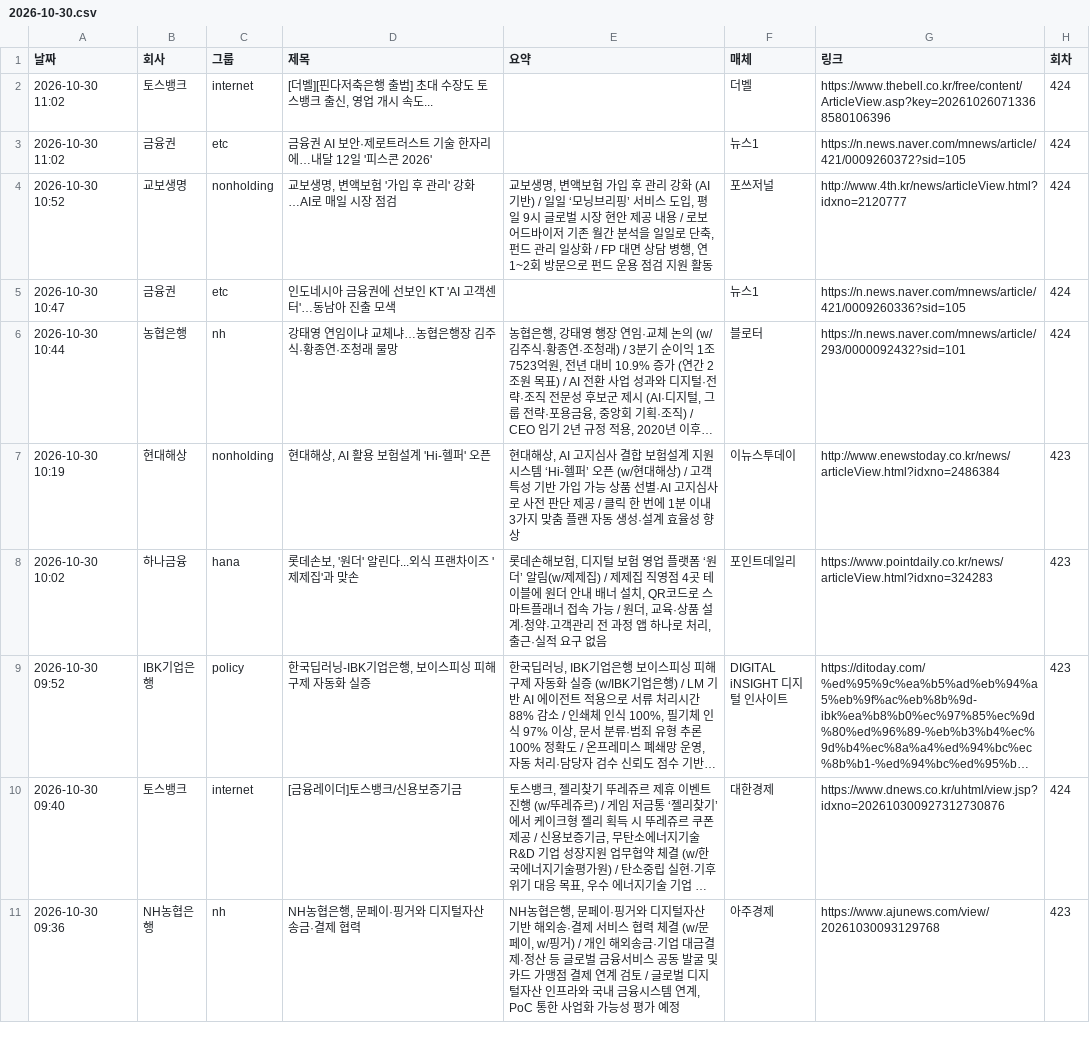
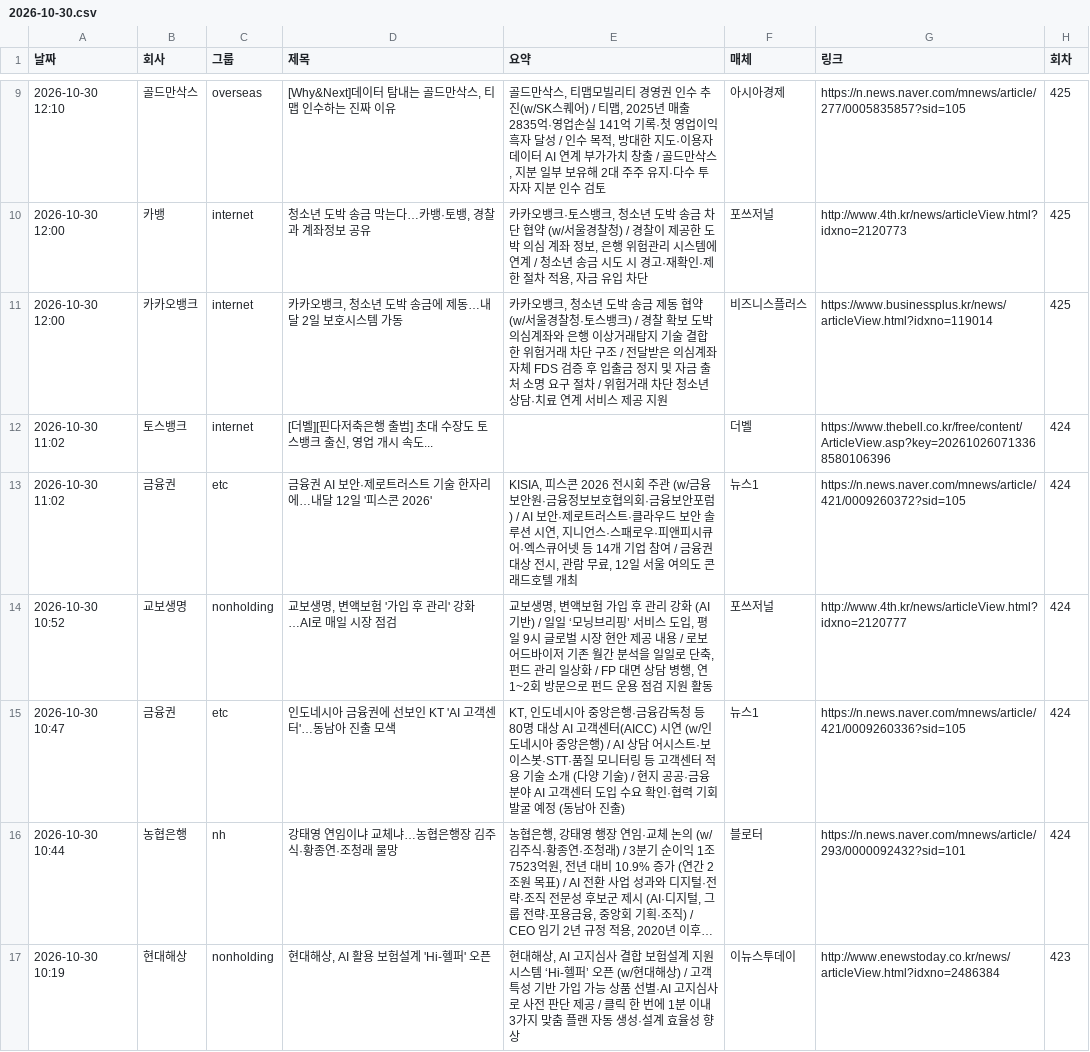
Before and after one commit to yeo6119-commits/financial-news, a CSV file: archive/2026-10-30.csv, drawn as a sheet; only a part is shown, gaps mark what is left out; the shorter side is filled out with more unchanged rows; long unchanged cells end in …; addresses are those after the commit; the diff covers the shown part only; the diff names each change by its address in the sheet, - before the commit and + after, or states it on an @@ line.

```diff
--- a/archive/2026-10-30.csv
+++ b/archive/2026-10-30.csv
+row 9: 2026-10-30 12:10 | 골드만삭스 | overseas | [Why&Next]데이터 탐내는 골드만삭스, 티맵 인수하는 진짜 이유 | 골드만삭스, 티맵모빌리티 경영권 인수 추진(w/SK스퀘어) / 티맵, 2025년 매출 2835억·영업손실 141억 기록·첫 영업이익 흑자 달성 / 인수 목적, 방대한 지도·이용자 데이터 AI 연계 부가가치 창출 / 골드만삭스, 지분 일부 보유해 2대 주주 유지·다수 투자자 지분 인수 검토 | 아시아경제 | https://n.news.naver.com/mnews/article/277/0005835857?sid=105 | 425
+row 10: 2026-10-30 12:00 | 카뱅 | internet | 청소년 도박 송금 막는다…카뱅·토뱅, 경찰과 계좌정보 공유 | 카카오뱅크·토스뱅크, 청소년 도박 송금 차단 협약 (w/서울경찰청) / 경찰이 제공한 도박 의심 계좌 정보, 은행 위험관리 시스템에 연계 / 청소년 송금 시도 시 경고·재확인·제한 절차 적용, 자금 유입 차단 | 포쓰저널 | http://www.4th.kr/news/articleView.html?idxno=2120773 | 425
+row 11: 2026-10-30 12:00 | 카카오뱅크 | internet | 카카오뱅크, 청소년 도박 송금에 제동…내달 2일 보호시스템 가동 | 카카오뱅크, 청소년 도박 송금 제동 협약 (w/서울경찰청·토스뱅크) / 경찰 확보 도박 의심계좌와 은행 이상거래탐지 기술 결합한 위험거래 차단 구조 / 전달받은 의심계좌 자체 FDS 검증 후 입출금 정지 및 자금 출처 소명 요구 절차 / 위험거래 차단 청소년 상담·치료 연계 서비스 제공 지원 | 비즈니스플러스 | https://www.businessplus.kr/news/articleView.html?idxno=119014 | 425
-E13 (요약): (empty)
+E13 (요약): KISIA, 피스콘 2026 전시회 주관 (w/금융보안원·금융정보보호협의회·금융보안포럼) / AI 보안·제로트러스트·클라우드 보안 솔루션 시연, 지니언스·스패로우·피앤피시큐어·엑스큐어넷 등 14개 기업 참여 / 금융권 대상 전시, 관람 무료, 12일 서울 여의도 콘래드호텔 개최
-E15 (요약): (empty)
+E15 (요약): KT, 인도네시아 중앙은행·금융감독청 등 80명 대상 AI 고객센터(AICC) 시연 (w/인도네시아 중앙은행) / AI 상담 어시스트·보이스봇·STT·품질 모니터링 등 고객센터 적용 기술 소개 (다양 기술) / 현지 공공·금융 분야 AI 고객센터 도입 수요 확인·협력 기회 발굴 예정 (동남아 진출)
```
Also changed, not shown: 7 added rows elsewhere in this file, 3 other files.
